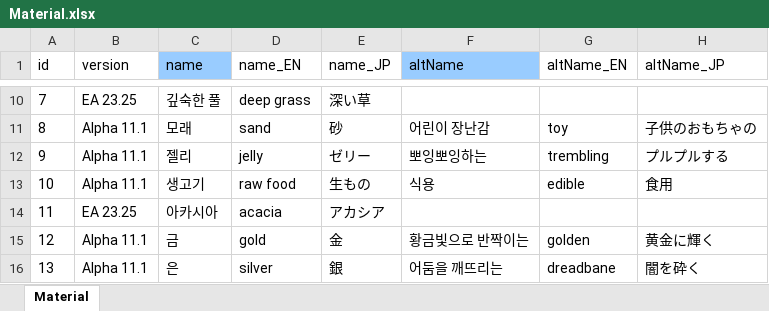
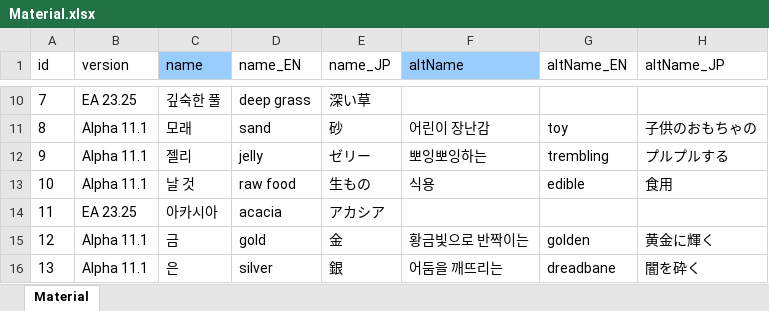
Before and after one commit to cinornu/Elin_KR, an Excel workbook: _Lang_Korean/Lang/KR/Game/Material.xlsx, sheet Material, drawn as a sheet; only a part is shown, gaps mark what is left out; values as stored, in another font and other column widths than the file's, no borders; the diff names each change by its address in the sheet, - before the commit and + after, or states it on an @@ line.

```diff
--- a/_Lang_Korean/Lang/KR/Game/Material.xlsx (sheet Material)
+++ b/_Lang_Korean/Lang/KR/Game/Material.xlsx (sheet Material)
-C13 (name): 생고기
+C13 (name): 날 것
```
Also changed, not shown: _Lang_Korean/Lang/KR/Game/Game.xlsx, _Lang_Korean/Lang/KR/Game/General.xlsx, 1 other file.
